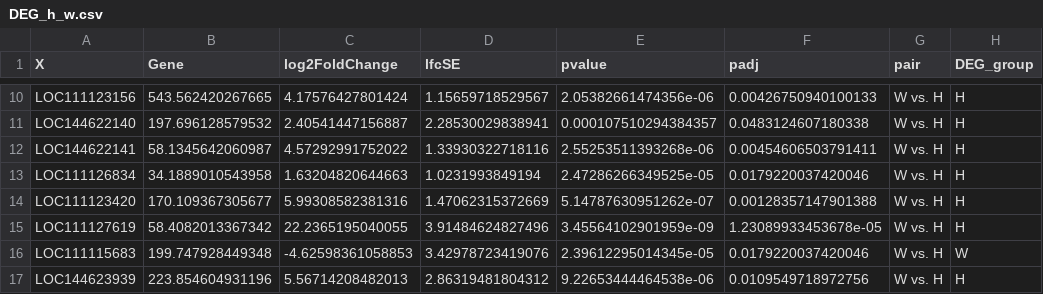
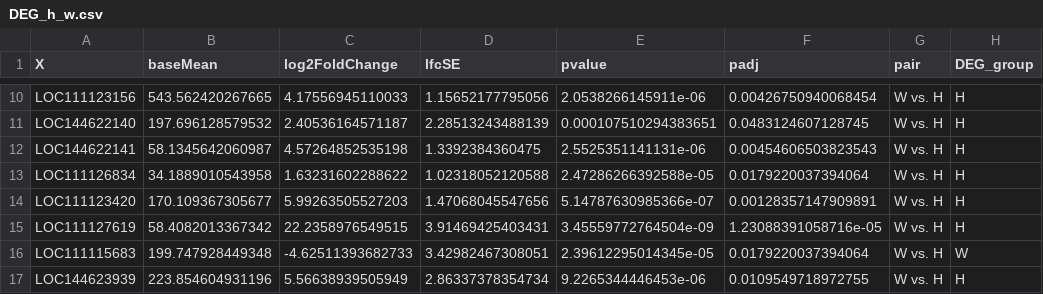
Before and after one commit to jgmcdonough/CE24_RNA-seq, a CSV file: analysis/diff_expression/phase1_v_phase1/deseq_res/DEGs/DEG_h_w.csv, drawn as a sheet; only a part is shown, gaps mark what is left out; the diff covers the shown part only.

```diff
--- a/analysis/diff_expression/phase1_v_phase1/deseq_res/DEGs/DEG_h_w.csv
+++ b/analysis/diff_expression/phase1_v_phase1/deseq_res/DEGs/DEG_h_w.csv
@@ -1 +1 @@
-"X","Gene","log2FoldChange","lfcSE","pvalue","padj","pair","DEG_group"
+"X","baseMean","log2FoldChange","lfcSE","pvalue","padj","pair","DEG_group"
@@ -10,8 +10,8 @@
-"LOC111123156",543.562420267665,4.17576427801424,1.15659718529567,2.05382661474356e-06,0.00426750940100133,"W vs. H","H"
-"LOC144622140",197.696128579532,2.40541447156887,2.28530029838941,0.000107510294384357,0.0483124607180338,"W vs. H","H"
-"LOC144622141",58.1345642060987,4.57292991752022,1.33930322718116,2.55253511393268e-06,0.00454606503791411,"W vs. H","H"
-"LOC111126834",34.1889010543958,1.63204820644663,1.0231993849194,2.47286266349525e-05,0.0179220037420046,"W vs. H","H"
-"LOC111123420",170.109367305677,5.99308582381316,1.47062315372669,5.14787630951262e-07,0.00128357147901388,"W vs. H","H"
-"LOC111127619",58.4082013367342,22.2365195040055,3.91484624827496,3.45564102901959e-09,1.23089933453678e-05,"W vs. H","H"
-"LOC111115683",199.747928449348,-4.62598361058853,3.42978723419076,2.39612295014345e-05,0.0179220037420046,"W vs. H","W"
-"LOC144623939",223.854604931196,5.56714208482013,2.86319481804312,9.22653444464538e-06,0.0109549718972756,"W vs. H","H"
+"LOC111123156",543.562420267665,4.17556945110033,1.15652177795056,2.0538266145911e-06,0.00426750940068454,"W vs. H","H"
+"LOC144622140",197.696128579532,2.40536164571187,2.28513243488139,0.000107510294383651,0.0483124607128745,"W vs. H","H"
+"LOC144622141",58.1345642060987,4.57264852535198,1.3392384360475,2.5525351141131e-06,0.00454606503823543,"W vs. H","H"
+"LOC111126834",34.1889010543958,1.63231602288622,1.02318052120588,2.47286266392588e-05,0.0179220037394064,"W vs. H","H"
+"LOC111123420",170.109367305677,5.99263505527203,1.47068045547656,5.14787630985366e-07,0.00128357147909891,"W vs. H","H"
+"LOC111127619",58.4082013367342,22.2358976549515,3.91469425403431,3.45559772764504e-09,1.23088391058716e-05,"W vs. H","H"
+"LOC111115683",199.747928449348,-4.62511393682733,3.42982467308051,2.39612295014345e-05,0.0179220037394064,"W vs. H","W"
+"LOC144623939",223.854604931196,5.56638939505949,2.86337378354734,9.2265344446453e-06,0.0109549718972755,"W vs. H","H"
```
Also changed, not shown: 164 edited cells elsewhere in this file, analysis/diff_expression/phase1_v_phase1/deseq_res/DEGs/DEG_b_c.csv, analysis/diff_expression/phase1_v_phase1/deseq_res/DEGs/DEG_h_b.csv, 3 other files.
